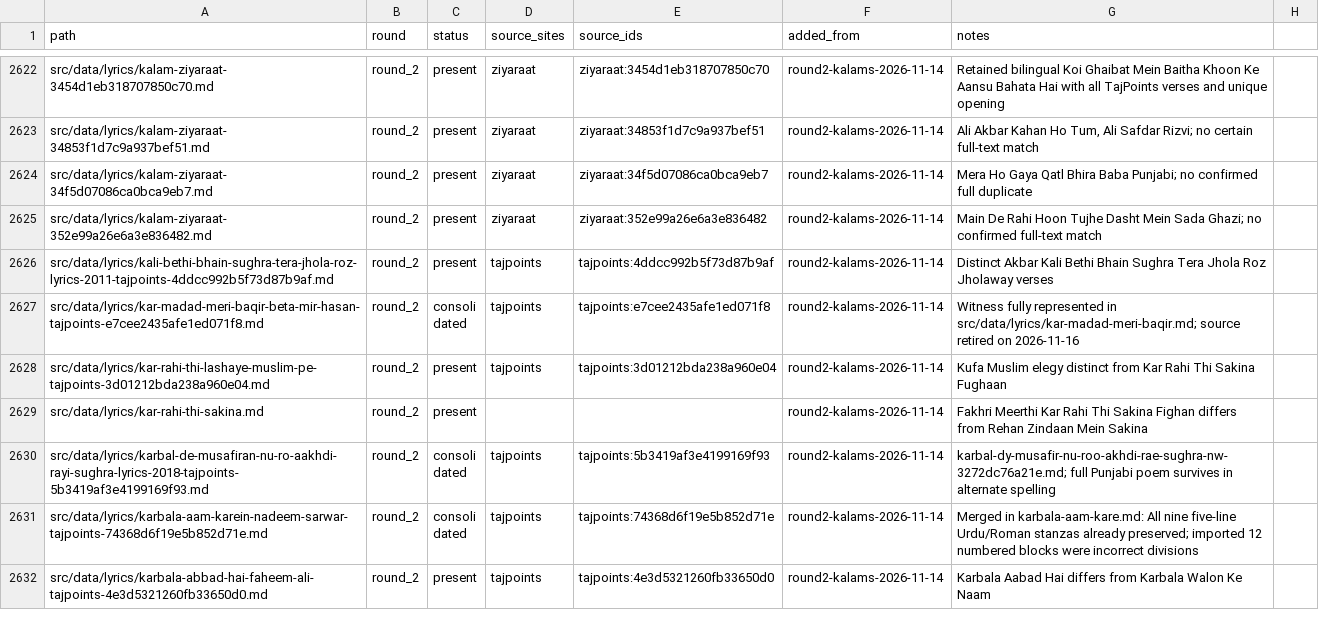
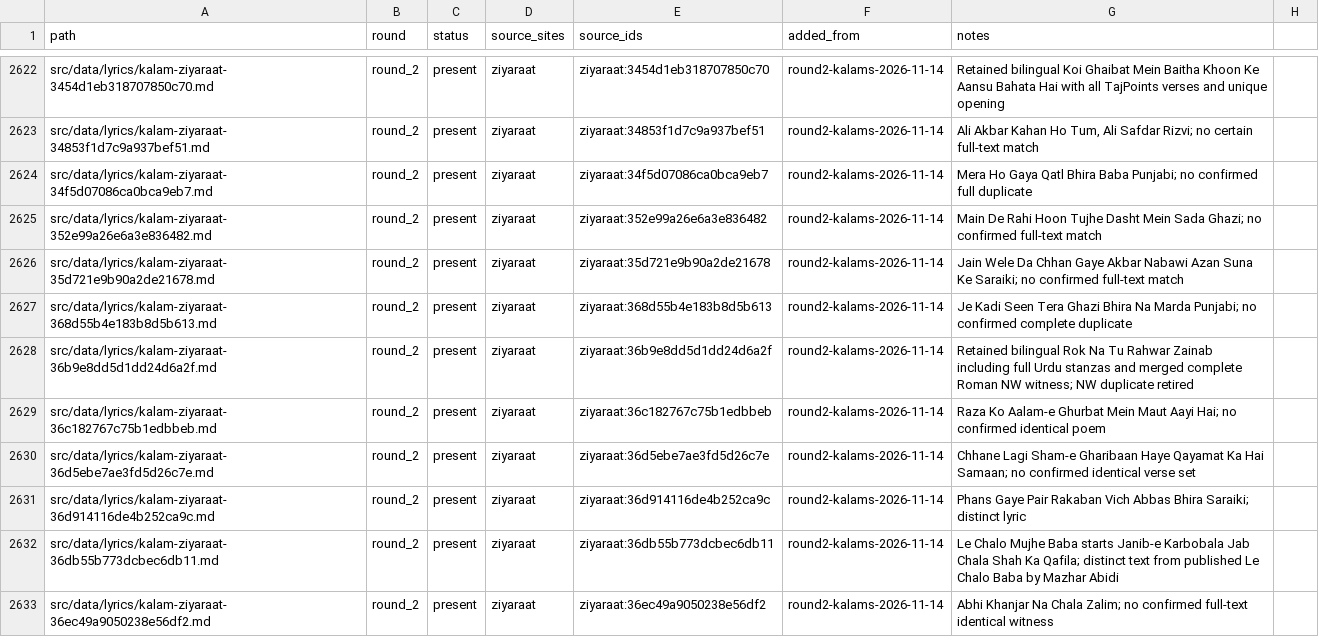
Before and after one commit to GhayurH/lyrics-site, a CSV file: audit/round2-dedup-wip.csv, drawn as a sheet; only a part is shown, gaps mark what is left out; the shorter side is filled out with more unchanged rows; the diff covers the shown part only; the diff names each change by its address in the sheet, - before the commit and + after, or states it on an @@ line.

Commit message:
Merge bilingual Rok Na Tu Rahwar and Ali Akbar Azaan duplicates [skip ci]

```diff
--- a/audit/round2-dedup-wip.csv
+++ b/audit/round2-dedup-wip.csv
+row 2626: src/data/lyrics/kalam-ziyaraat-35d721e9b90a2de21678.md | round_2 | present | ziyaraat | ziyaraat:35d721e9b90a2de21678 | round2-kalams-2026-11-14 | Jain Wele Da Chhan Gaye Akbar Nabawi Azan Suna Ke Saraiki; no confirmed full-text match
+row 2627: src/data/lyrics/kalam-ziyaraat-368d55b4e183b8d5b613.md | round_2 | present | ziyaraat | ziyaraat:368d55b4e183b8d5b613 | round2-kalams-2026-11-14 | Je Kadi Seen Tera Ghazi Bhira Na Marda Punjabi; no confirmed complete duplicate
+row 2628: src/data/lyrics/kalam-ziyaraat-36b9e8dd5d1dd24d6a2f.md | round_2 | present | ziyaraat | ziyaraat:36b9e8dd5d1dd24d6a2f | round2-kalams-2026-11-14 | Retained bilingual Rok Na Tu Rahwar Zainab including full Urdu stanzas and merged complete Roman NW witness; NW duplicate retired
+row 2629: src/data/lyrics/kalam-ziyaraat-36c182767c75b1edbbeb.md | round_2 | present | ziyaraat | ziyaraat:36c182767c75b1edbbeb | round2-kalams-2026-11-14 | Raza Ko Aalam-e Ghurbat Mein Maut Aayi Hai; no confirmed identical poem
+row 2630: src/data/lyrics/kalam-ziyaraat-36d5ebe7ae3fd5d26c7e.md | round_2 | present | ziyaraat | ziyaraat:36d5ebe7ae3fd5d26c7e | round2-kalams-2026-11-14 | Chhane Lagi Sham-e Gharibaan Haye Qayamat Ka Hai Samaan; no confirmed identical verse set
+row 2631: src/data/lyrics/kalam-ziyaraat-36d914116de4b252ca9c.md | round_2 | present | ziyaraat | ziyaraat:36d914116de4b252ca9c | round2-kalams-2026-11-14 | Phans Gaye Pair Rakaban Vich Abbas Bhira Saraiki; distinct lyric
+row 2632: src/data/lyrics/kalam-ziyaraat-36db55b773dcbec6db11.md | round_2 | present | ziyaraat | ziyaraat:36db55b773dcbec6db11 | round2-kalams-2026-11-14 | Le Chalo Mujhe Baba starts Janib-e Karbobala Jab Chala Shah Ka Qafila; distinct text from published Le Chalo Baba by Mazhar Abidi
+row 2633: src/data/lyrics/kalam-ziyaraat-36ec49a9050238e56df2.md | round_2 | present | ziyaraat | ziyaraat:36ec49a9050238e56df2 | round2-kalams-2026-11-14 | Abhi Khanjar Na Chala Zalim; no confirmed full-text identical witness
```
Also changed, not shown: 9 added rows and 2 edited cells elsewhere in this file, 3 other files.
